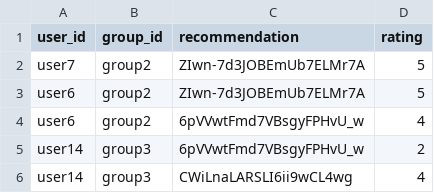
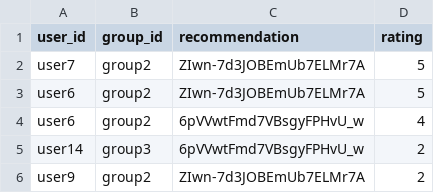
Before and after one commit to demondeployer7/dss, a CSV file: recommendation_ratings.csv, drawn as a sheet; removed rows and columns are numbered as before the commit, all else as after; the diff names each change by its address in the sheet, - before the commit and + after, or states it on an @@ line.

Commit message:
Update recommendation_ratings.csv via Streamlit app

```diff
--- a/recommendation_ratings.csv
+++ b/recommendation_ratings.csv
-row 6: user14 | group3 | CWiLnaLARSLI6ii9wCL4wg | 4
+row 6: user9 | group2 | ZIwn-7d3JOBEmUb7ELMr7A | 2
```
